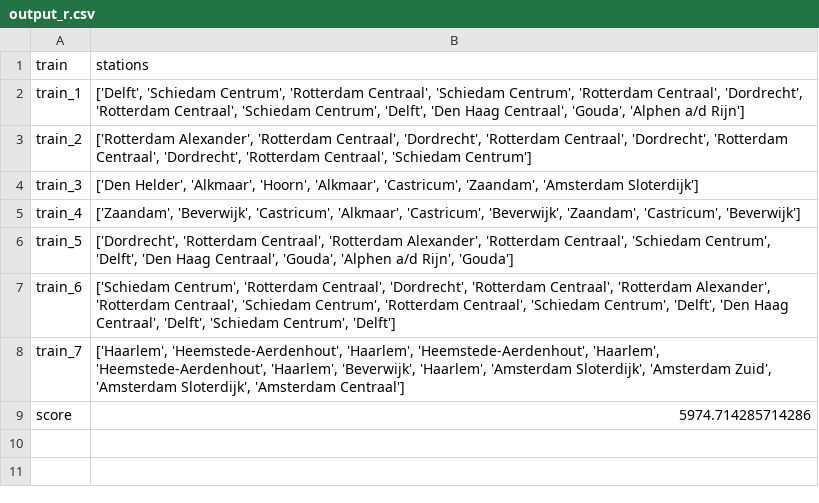
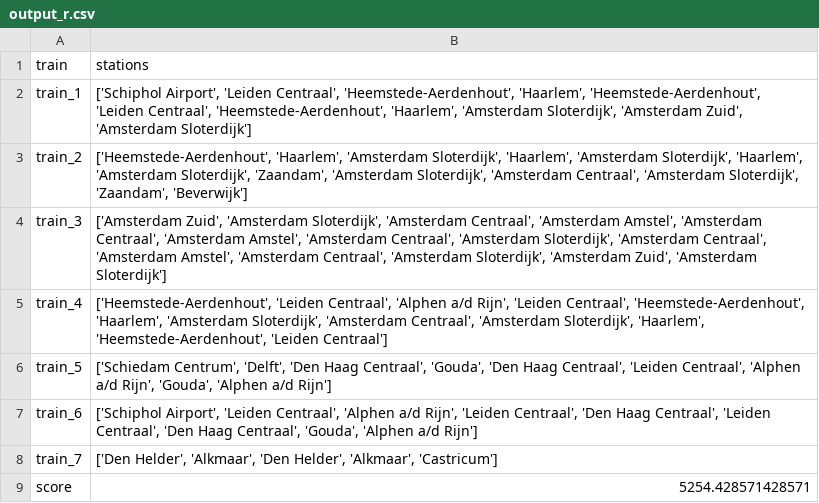
Before and after one commit to elkevdk/Spoorzoekers, a CSV file: output/output_r.csv, drawn as a sheet.

```diff
--- a/output/output_r.csv
+++ b/output/output_r.csv
@@ -1,9 +1,9 @@
 train,stations
-train_1,"['Delft', 'Schiedam Centrum', 'Rotterdam Centraal', 'Schiedam Centrum', 'Rotterdam Centraal', 'Dordrecht', 'Rotterdam Centraal', 'Schiedam Centrum', 'Delft', 'Den Haag Centraal', 'Gouda', 'Alphen a/d Rijn']"
-train_2,"['Rotterdam Alexander', 'Rotterdam Centraal', 'Dordrecht', 'Rotterdam Centraal', 'Dordrecht', 'Rotterdam Centraal', 'Dordrecht', 'Rotterdam Centraal', 'Schiedam Centrum']"
-train_3,"['Den Helder', 'Alkmaar', 'Hoorn', 'Alkmaar', 'Castricum', 'Zaandam', 'Amsterdam Sloterdijk']"
-train_4,"['Zaandam', 'Beverwijk', 'Castricum', 'Alkmaar', 'Castricum', 'Beverwijk', 'Zaandam', 'Castricum', 'Beverwijk']"
-train_5,"['Dordrecht', 'Rotterdam Centraal', 'Rotterdam Alexander', 'Rotterdam Centraal', 'Schiedam Centrum', 'Delft', 'Den Haag Centraal', 'Gouda', 'Alphen a/d Rijn', 'Gouda']"
-train_6,"['Schiedam Centrum', 'Rotterdam Centraal', 'Dordrecht', 'Rotterdam Centraal', 'Rotterdam Alexander', 'Rotterdam Centraal', 'Schiedam Centrum', 'Rotterdam Centraal', 'Schiedam Centrum', 'Delft', 'Den Haag Centraal', 'Delft', 'Schiedam Centrum', 'Delft']"
-train_7,"['Haarlem', 'Heemstede-Aerdenhout', 'Haarlem', 'Heemstede-Aerdenhout', 'Haarlem', 'Heemstede-Aerdenhout', 'Haarlem', 'Beverwijk', 'Haarlem', 'Amsterdam Sloterdijk', 'Amsterdam Zuid', 'Amsterdam Sloterdijk', 'Amsterdam Centraal']"
-score,5974.714285714286
+train_1,"['Schiphol Airport', 'Leiden Centraal', 'Heemstede-Aerdenhout', 'Haarlem', 'Heemstede-Aerdenhout', 'Leiden Centraal', 'Heemstede-Aerdenhout', 'Haarlem', 'Amsterdam Sloterdijk', 'Amsterdam Zuid', 'Amsterdam Sloterdijk']"
+train_2,"['Heemstede-Aerdenhout', 'Haarlem', 'Amsterdam Sloterdijk', 'Haarlem', 'Amsterdam Sloterdijk', 'Haarlem', 'Amsterdam Sloterdijk', 'Zaandam', 'Amsterdam Sloterdijk', 'Amsterdam Centraal', 'Amsterdam Sloterdijk', 'Zaandam', 'Beverwijk']"
+train_3,"['Amsterdam Zuid', 'Amsterdam Sloterdijk', 'Amsterdam Centraal', 'Amsterdam Amstel', 'Amsterdam Centraal', 'Amsterdam Amstel', 'Amsterdam Centraal', 'Amsterdam Sloterdijk', 'Amsterdam Centraal', 'Amsterdam Amstel', 'Amsterdam Centraal', 'Amsterdam Sloterdijk', 'Amsterdam Zuid', 'Amsterdam Sloterdijk']"
+train_4,"['Heemstede-Aerdenhout', 'Leiden Centraal', 'Alphen a/d Rijn', 'Leiden Centraal', 'Heemstede-Aerdenhout', 'Haarlem', 'Amsterdam Sloterdijk', 'Amsterdam Centraal', 'Amsterdam Sloterdijk', 'Haarlem', 'Heemstede-Aerdenhout', 'Leiden Centraal']"
+train_5,"['Schiedam Centrum', 'Delft', 'Den Haag Centraal', 'Gouda', 'Den Haag Centraal', 'Leiden Centraal', 'Alphen a/d Rijn', 'Gouda', 'Alphen a/d Rijn']"
+train_6,"['Schiphol Airport', 'Leiden Centraal', 'Alphen a/d Rijn', 'Leiden Centraal', 'Den Haag Centraal', 'Leiden Centraal', 'Den Haag Centraal', 'Gouda', 'Alphen a/d Rijn']"
+train_7,"['Den Helder', 'Alkmaar', 'Den Helder', 'Alkmaar', 'Castricum']"
+score,5254.428571428571
```
Also changed, not shown: output/output_nr.csv, 3 other files.
